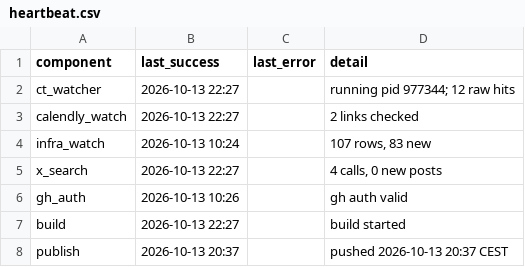
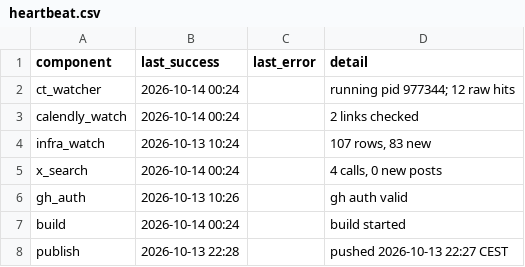
Before and after one commit to Dutchosintguy/X-phising-campaign-monitor, a CSV file: data/heartbeat.csv, drawn as a sheet.

```diff
--- a/data/heartbeat.csv
+++ b/data/heartbeat.csv
@@ -1,8 +1,8 @@
 component,last_success,last_error,detail
-ct_watcher,2026-10-13 22:27,,running pid 977344; 12 raw hits
-calendly_watch,2026-10-13 22:27,,2 links checked
+ct_watcher,2026-10-14 00:24,,running pid 977344; 12 raw hits
+calendly_watch,2026-10-14 00:24,,2 links checked
 infra_watch,2026-10-13 10:24,,"107 rows, 83 new"
-x_search,2026-10-13 22:27,,"4 calls, 0 new posts"
+x_search,2026-10-14 00:24,,"4 calls, 0 new posts"
 gh_auth,2026-10-13 10:26,,gh auth valid
-build,2026-10-13 22:27,,build started
-publish,2026-10-13 20:37,,pushed 2026-10-13 20:37 CEST
+build,2026-10-14 00:24,,build started
+publish,2026-10-13 22:28,,pushed 2026-10-13 22:27 CEST
```
Also changed, not shown: data/calendly_watch.csv, 5 other files.
